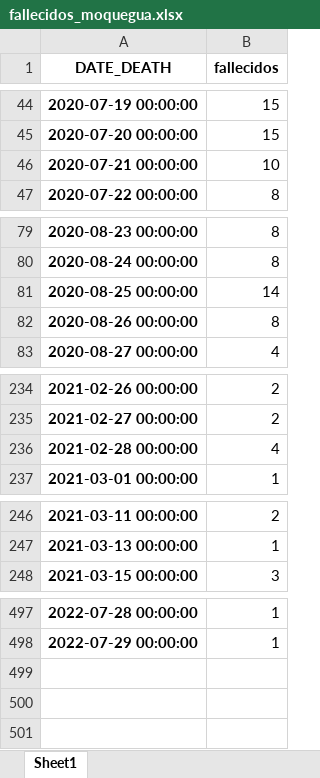
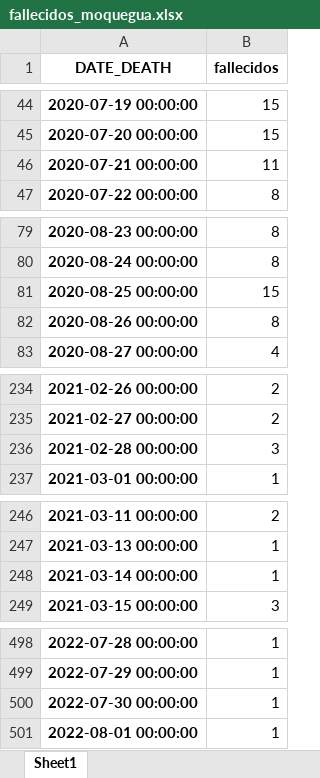
Before and after one commit to pportocarrero/Covid-19, an Excel workbook: regiones/fallecidos_moquegua.xlsx, sheet Sheet1, drawn as a sheet; only a part is shown, gaps mark what is left out; values as stored, in another font and other column widths than the file's, no borders; the diff covers the shown part only; the diff names each change by its address in the sheet, - before the commit and + after, or states it on an @@ line.

```diff
--- a/regiones/fallecidos_moquegua.xlsx (sheet Sheet1)
+++ b/regiones/fallecidos_moquegua.xlsx (sheet Sheet1)
-B46 (fallecidos): 10
+B46 (fallecidos): 11
-B81 (fallecidos): 14
+B81 (fallecidos): 15
-B236 (fallecidos): 4
+B236 (fallecidos): 3
+row 248: 2021-03-14 00:00:00 | 1
+row 500: 2022-07-30 00:00:00 | 1
+row 501: 2022-08-01 00:00:00 | 1
```
Also changed, not shown: 2 edited cells elsewhere in this sheet, regiones/casos_apurimac.xlsx, regiones/casos_lalibertad.xlsx, 47 other files.
